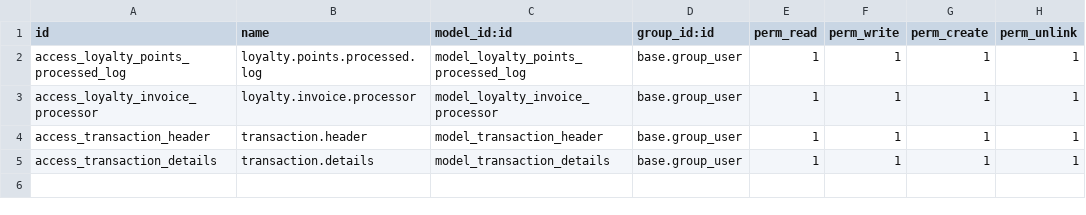
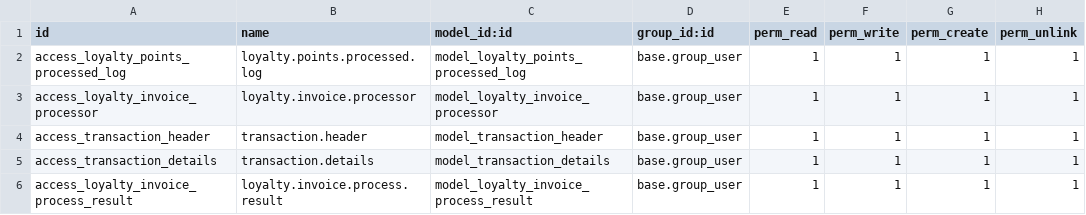
Before and after one commit to Penygonarabia/hhs_mingle_may_28, a CSV file: hhs_loyalty_invoice_processor/security/ir.model.access.csv, drawn as a sheet; the diff names each change by its address in the sheet, - before the commit and + after, or states it on an @@ line.

Commit message:
hhs_loyalty is added

```diff
--- a/hhs_loyalty_invoice_processor/security/ir.model.access.csv
+++ b/hhs_loyalty_invoice_processor/security/ir.model.access.csv
+row 6: access_loyalty_invoice_process_result | loyalty.invoice.process.result | model_loyalty_invoice_process_result | base.group_user | 1 | 1 | 1 | 1
```
Also changed, not shown: 17 other files.
